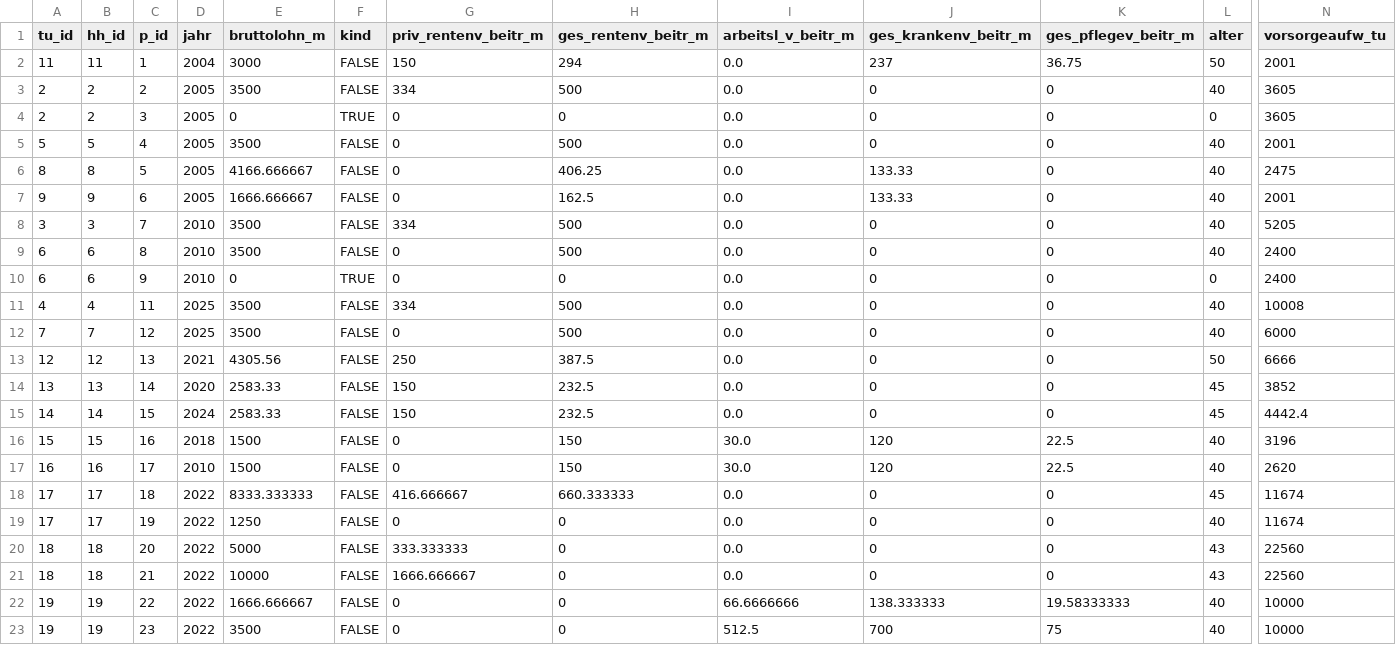
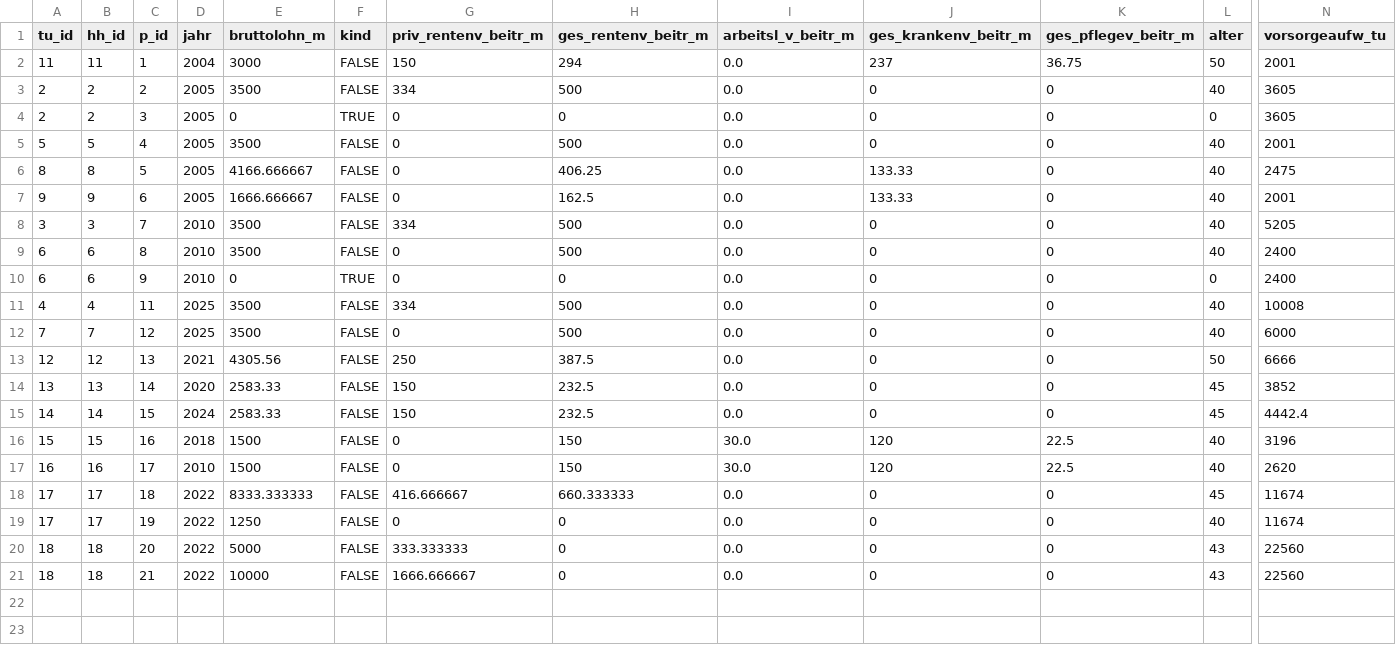
Before and after one commit to iza-institute-of-labor-economics/gettsim, a CSV file: src/_gettsim_tests/test_data/vorsorgeaufw.csv, drawn as a sheet; only a part is shown, gaps mark what is left out; rows hold the shown columns only; the diff names each change by its address in the sheet, - before the commit and + after, or states it on an @@ line.

Commit message:
removing failing test and expected failure.

```diff
--- a/src/_gettsim_tests/test_data/vorsorgeaufw.csv
+++ b/src/_gettsim_tests/test_data/vorsorgeaufw.csv
-row 22: 19 | 19 | 22 | 2022 | 1666.666667 | FALSE | 0 | 0 | 66.6666666 | 138.333333 | 19.58333333 | 40 | 10000
-row 23: 19 | 19 | 23 | 2022 | 3500 | FALSE | 0 | 0 | 512.5 | 700 | 75 | 40 | 10000
```
Also changed, not shown: 1 other file.
